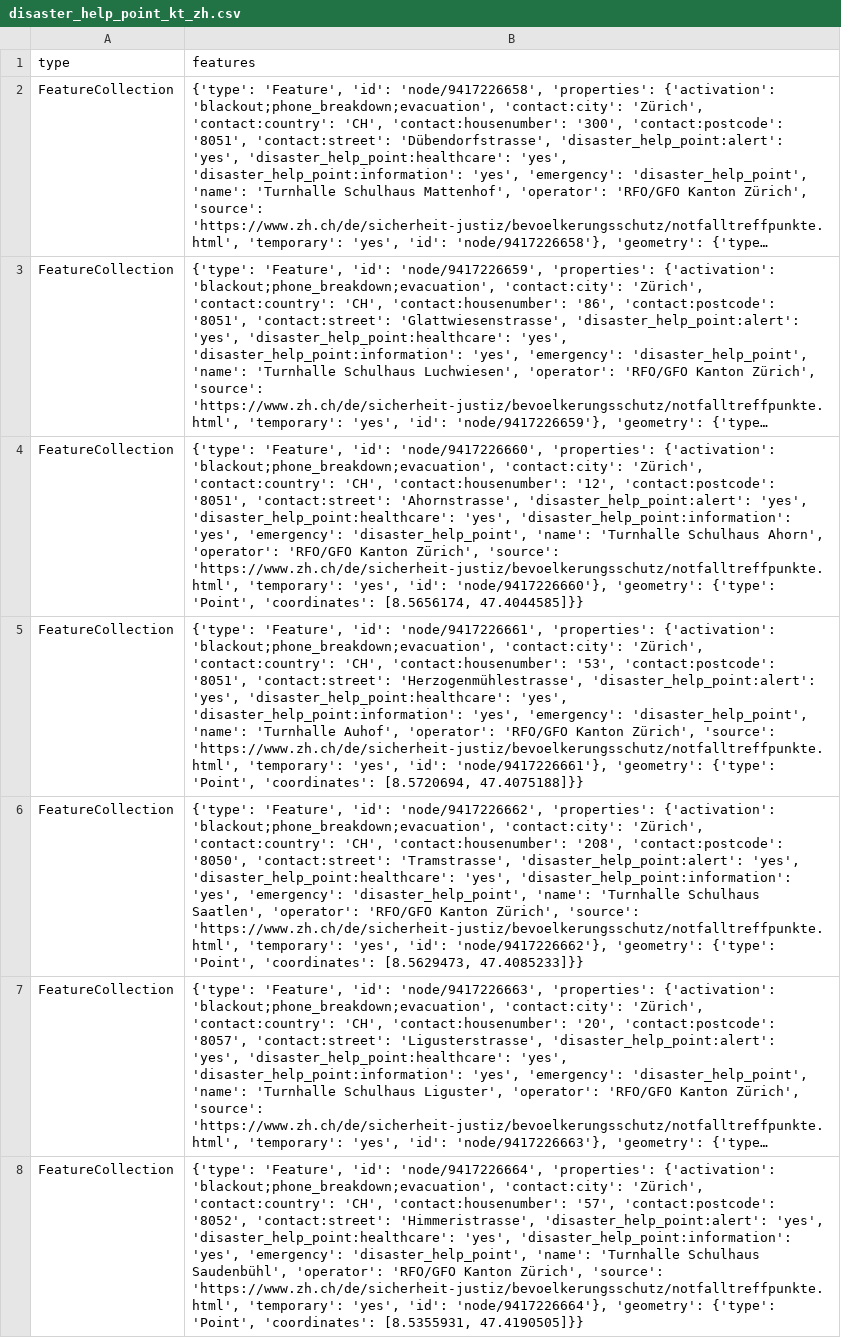
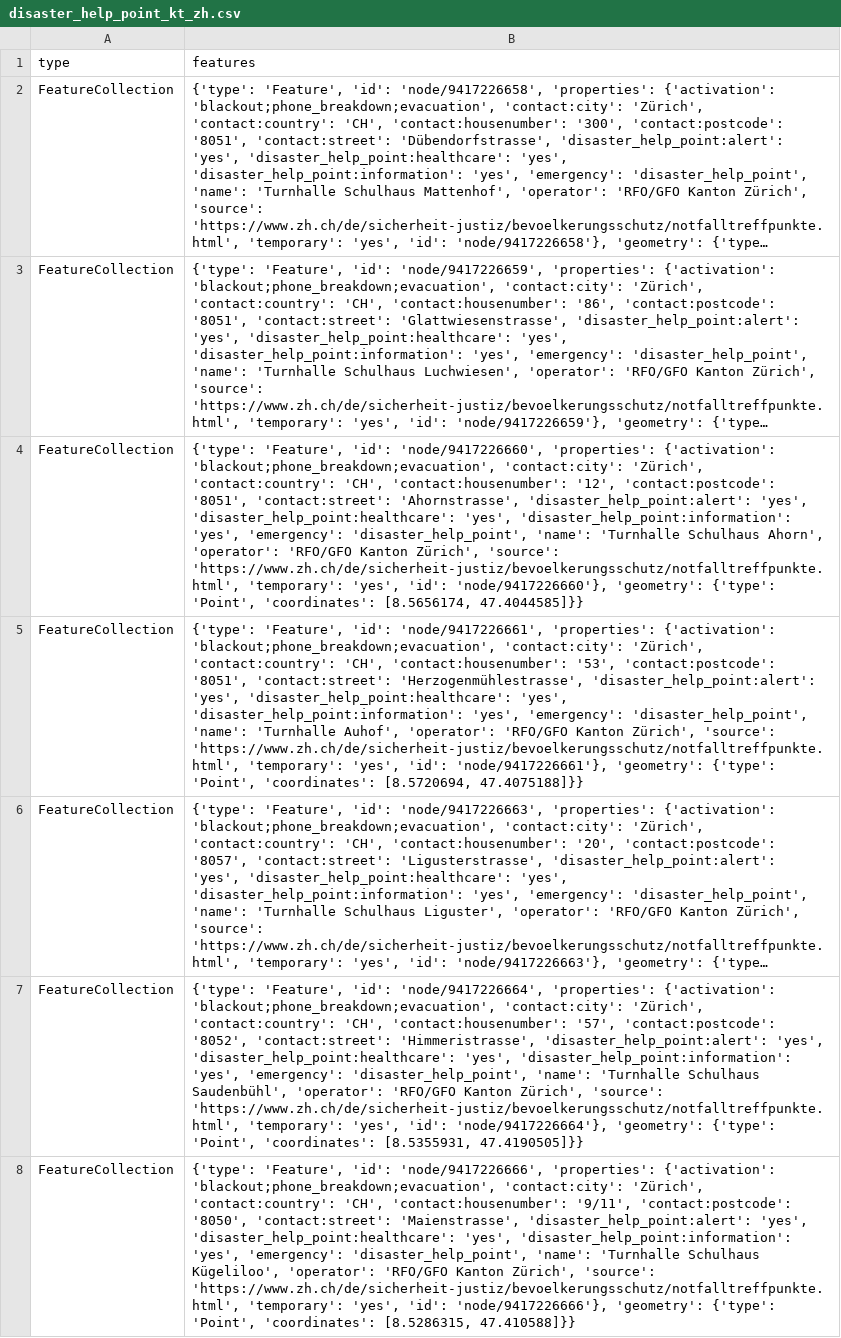
Before and after one commit to OpenBracketsCH/rescue-data, a CSV file: data/csv/disaster_help_point/disaster_help_point_kt_zh.csv, drawn as a sheet; only a part is shown; the shorter side is filled out with more unchanged rows; long unchanged cells end in …; the diff names each change by its address in the sheet, - before the commit and + after, or states it on an @@ line.

```diff
--- a/data/csv/disaster_help_point/disaster_help_point_kt_zh.csv
+++ b/data/csv/disaster_help_point/disaster_help_point_kt_zh.csv
-row 6: FeatureCollection | {'type': 'Feature', 'id': 'node/9417226662', 'properties': {'activation': 'blackout;phone_breakdown;evacuation', 'contact:city': 'Zürich', 'contact:country': 'CH', 'contact:housenumber': '208', 'contact:postcode': '8050', 'contact:street': 'Tramstrasse', 'disaster_help_point:alert': 'yes', 'disaster_help_point:healthcare': 'yes', 'disaster_help_point:information': 'yes', 'emergency': 'disaster_help_point', 'name': 'Turnhalle Schulhaus Saatlen', 'operator': 'RFO/GFO Kanton Zürich', 'source': 'https://www.zh.ch/de/sicherheit-justiz/bevoelkerungsschutz/notfalltreffpunkte.html', 'temporary': 'yes', 'id': 'node/9417226662'}, 'geometry': {'type': 'Point', 'coordinates': [8.5629473, 47.4085233]}}
```
Also changed, not shown: data/csv/childcare/childcare_dispo_srz.csv, data/csv/childcare/childcare_kt_zh.csv, 13 other files.
